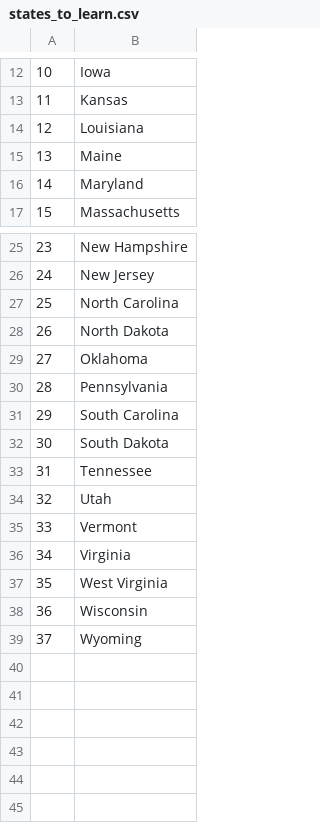
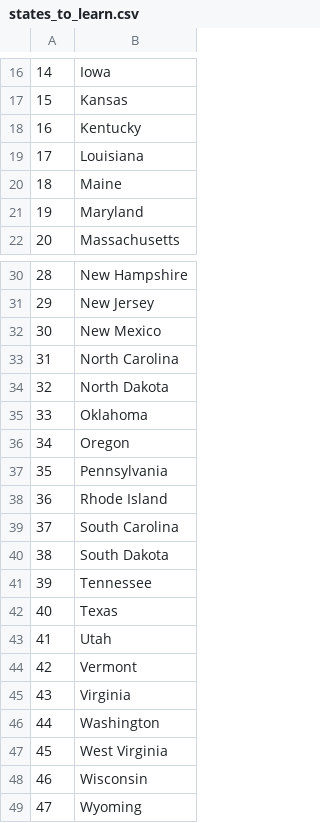
Before and after one commit to PBRimbault/100_days_of_code_Python, a CSV file: 100_days/day_25/states_to_learn.csv, drawn as a sheet; only a part is shown, gaps mark what is left out; the diff covers the shown part only; the diff names each change by its address in the sheet, - before the commit and + after, or states it on an @@ line.

```diff
--- a/100_days/day_25/states_to_learn.csv
+++ b/100_days/day_25/states_to_learn.csv
@@ column A renumbered from row 3 down @@
+row 18: 16 | Kentucky
+row 32: 30 | New Mexico
+row 36: 34 | Oregon
+row 38: 36 | Rhode Island
+row 42: 40 | Texas
+row 46: 44 | Washington
```
Also changed, not shown: 4 added rows elsewhere in this file, 8 other files.
